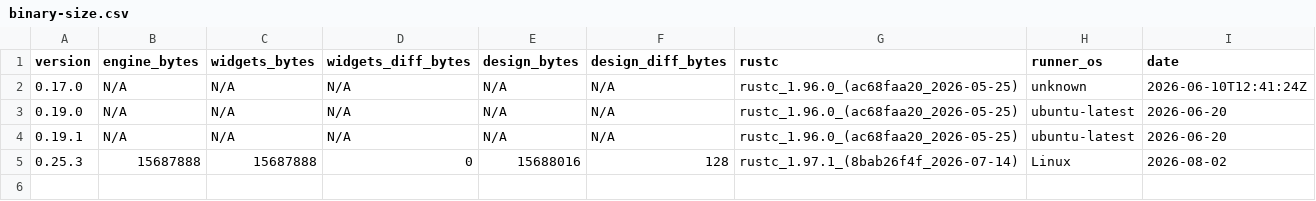
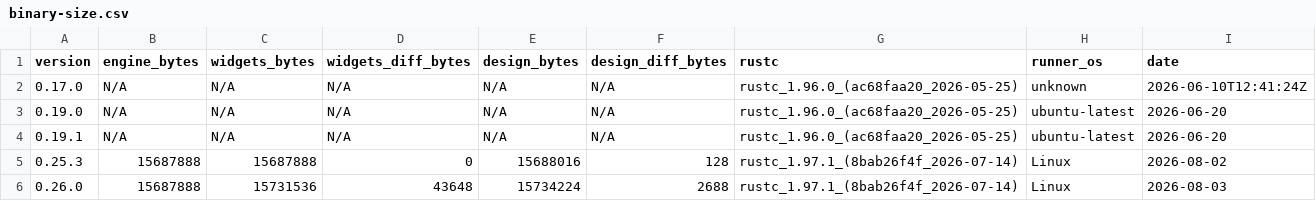
Before and after one commit to nabbisen/snora, a CSV file: docs/src/reference/binary-size-budget/binary-size.csv, drawn as a sheet.

```diff
--- a/docs/src/reference/binary-size-budget/binary-size.csv
+++ b/docs/src/reference/binary-size-budget/binary-size.csv
@@ -5 +5,2 @@ version,engine_bytes,widgets_bytes,widgets_diff_bytes,design_bytes,design_diff_b
 0.25.3,15687888,15687888,0,15688016,128,rustc_1.97.1_(8bab26f4f_2026-07-14),Linux,2026-08-02
+0.26.0,15687888,15731536,43648,15734224,2688,rustc_1.97.1_(8bab26f4f_2026-07-14),Linux,2026-08-03
```
